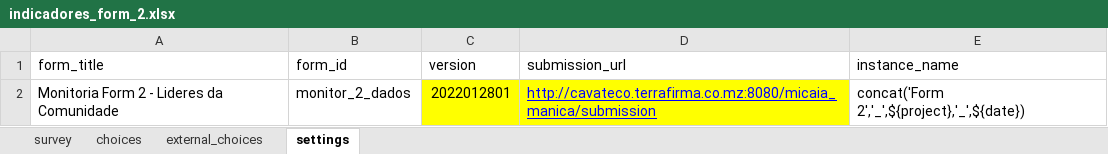
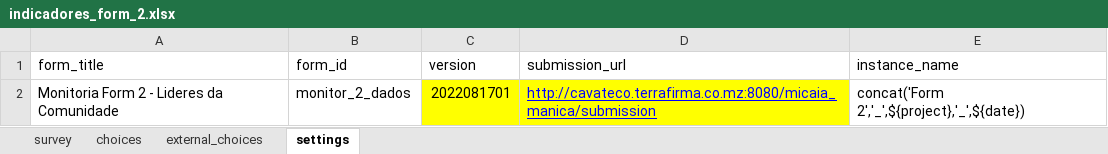
Before and after one commit to TerraFirmaMozambique/odk_forms_ilrg_madal_2, an Excel workbook: xlsx/M&E/indicadores_form_2.xlsx, sheet settings, drawn as a sheet; values as stored, in another font and other column widths than the file's, no borders; the diff names each change by its address in the sheet, - before the commit and + after, or states it on an @@ line.

```diff
--- a/xlsx/M&E/indicadores_form_2.xlsx (sheet settings)
+++ b/xlsx/M&E/indicadores_form_2.xlsx (sheet settings)
-C2 (version): 2022012801
+C2 (version): 2022081701
```
Also changed, not shown: sheet survey, xlsx/M&E/indicadores_form_1.xlsx, xlsx/M&E/indicadores_form_3.xlsx, 4 other files.
